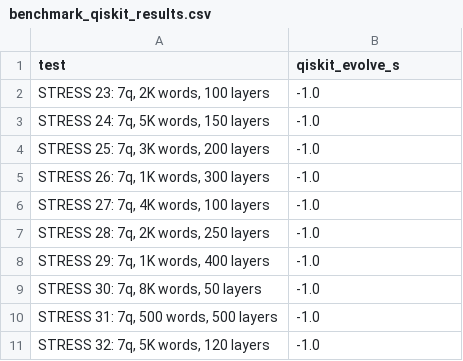
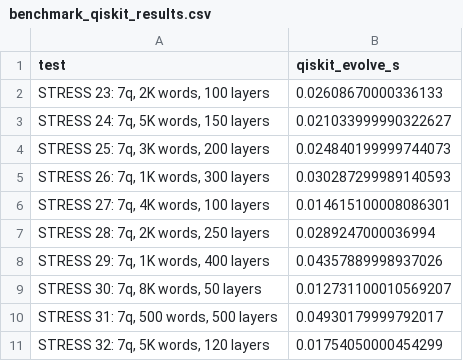
Before and after one commit to arulrhikm/Parallelizing-Pauli-Paths, a CSV file: scripts/benchmark_qiskit_results.csv, drawn as a sheet.

Commit message:
fixed qiskit

```diff
--- a/scripts/benchmark_qiskit_results.csv
+++ b/scripts/benchmark_qiskit_results.csv
@@ -1,11 +1,11 @@
 test,qiskit_evolve_s
-"STRESS 23: 7q, 2K words, 100 layers",-1.0
-"STRESS 24: 7q, 5K words, 150 layers",-1.0
-"STRESS 25: 7q, 3K words, 200 layers",-1.0
-"STRESS 26: 7q, 1K words, 300 layers",-1.0
-"STRESS 27: 7q, 4K words, 100 layers",-1.0
-"STRESS 28: 7q, 2K words, 250 layers",-1.0
-"STRESS 29: 7q, 1K words, 400 layers",-1.0
-"STRESS 30: 7q, 8K words,  50 layers",-1.0
-"STRESS 31: 7q, 500 words, 500 layers",-1.0
-"STRESS 32: 7q, 5K words, 120 layers",-1.0
+"STRESS 23: 7q, 2K words, 100 layers",0.02608670000336133
+"STRESS 24: 7q, 5K words, 150 layers",0.021033999990322627
+"STRESS 25: 7q, 3K words, 200 layers",0.024840199999744073
+"STRESS 26: 7q, 1K words, 300 layers",0.030287299989140593
+"STRESS 27: 7q, 4K words, 100 layers",0.014615100008086301
+"STRESS 28: 7q, 2K words, 250 layers",0.0289247000036994
+"STRESS 29: 7q, 1K words, 400 layers",0.04357889998937026
+"STRESS 30: 7q, 8K words,  50 layers",0.012731100010569207
+"STRESS 31: 7q, 500 words, 500 layers",0.04930179999792017
+"STRESS 32: 7q, 5K words, 120 layers",0.01754050000454299
```
Also changed, not shown: 2 other files.
